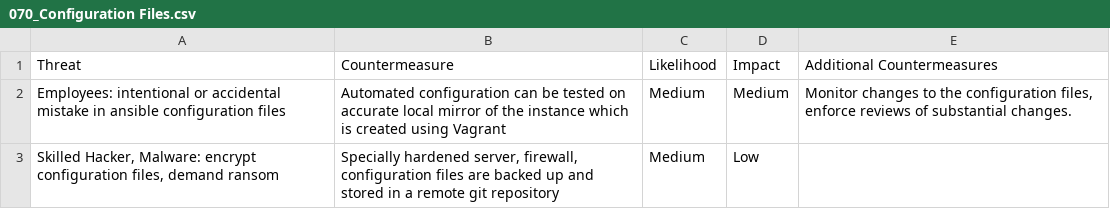
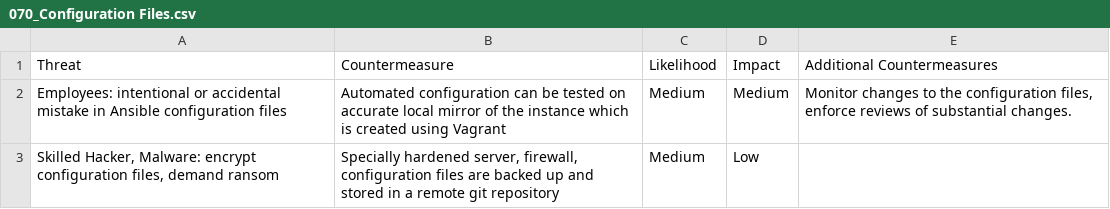
Before and after one commit to Liblor/applied_sec_lab, a CSV file: misc/risk_eval/070_Configuration Files.csv, drawn as a sheet.

Commit message:
Add risk eval for supportive infrastructure

```diff
--- a/misc/risk_eval/070_Configuration Files.csv
+++ b/misc/risk_eval/070_Configuration Files.csv
@@ -1,3 +1,3 @@
 Threat	Countermeasure	Likelihood	Impact	Additional Countermeasures
-Employees: intentional or accidental mistake in ansible configuration files	Automated configuration can be tested on accurate local mirror of the instance which is created using Vagrant	Medium	Medium	Monitor changes to the configuration files, enforce reviews of substantial changes.
+Employees: intentional or accidental mistake in Ansible configuration files	Automated configuration can be tested on accurate local mirror of the instance which is created using Vagrant	Medium	Medium	Monitor changes to the configuration files, enforce reviews of substantial changes.
 Skilled Hacker, Malware: encrypt configuration files, demand ransom	Specially hardened server, firewall, configuration files are backed up and stored in a remote git repository	Medium	Low
```
Also changed, not shown: misc/risk_eval/120_SSH Private Keys.csv, 1 other file.
